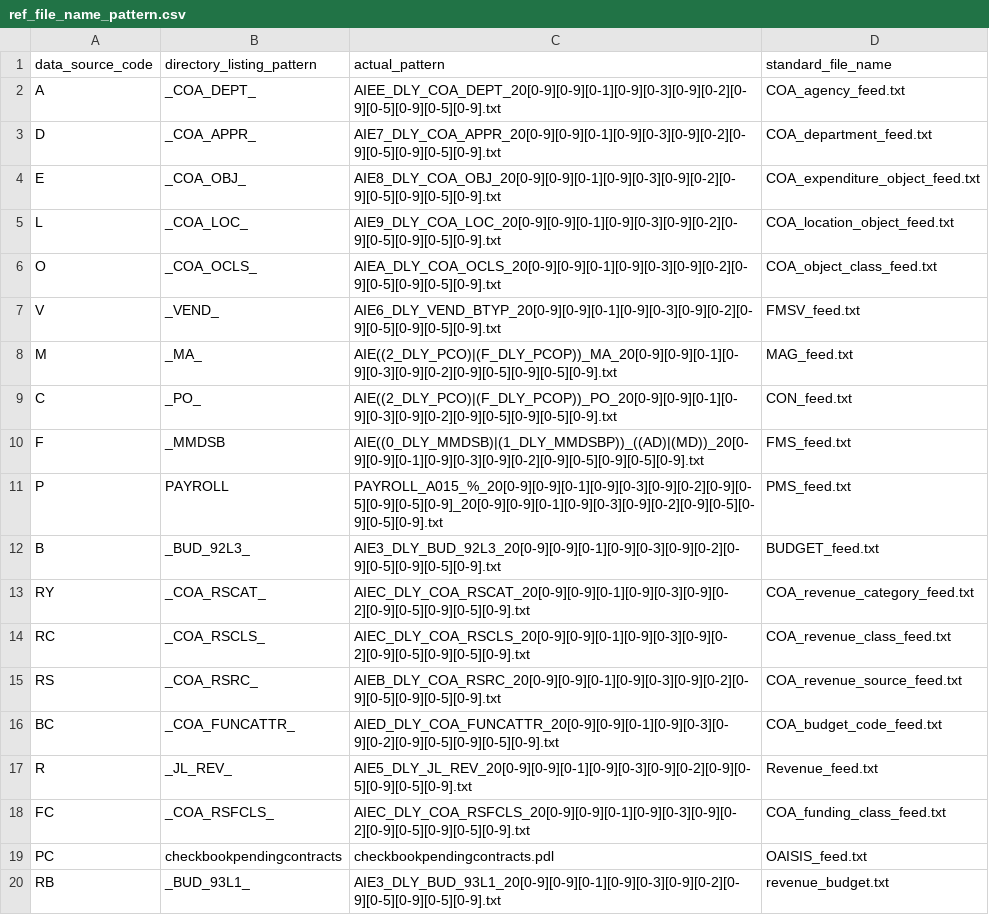
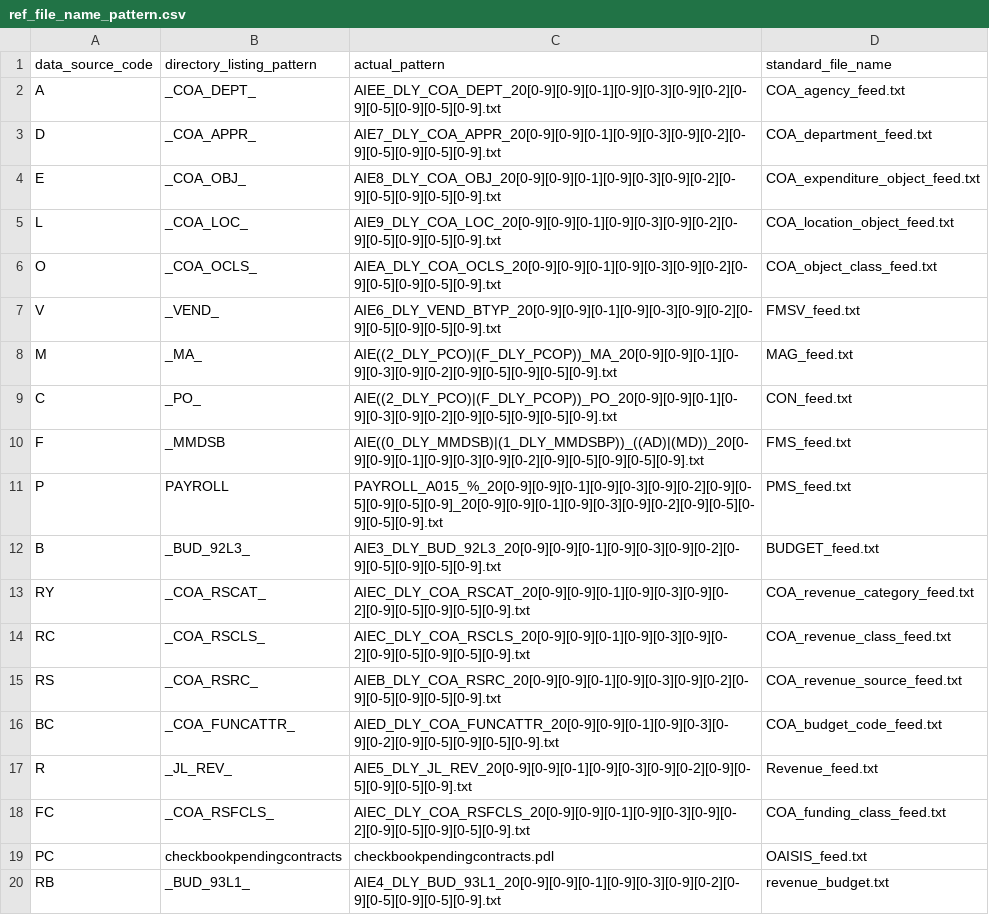
Before and after one commit to vasili4/Checkbook, a CSV file: checkbook/DB scripts/ScriptsForInitialSetUp/ref_file_name_pattern.csv, drawn as a sheet.

Commit message:
NYCCHKBK-668
git-svn-id: https://omb-dashboardplatform.reisys.com:10039/NYC_Checkbook_2_0/Database@2155 948744eb-f611-4f28-8820-250fb6d8f47d

Former-commit-id: 67aa261685f92a81217c5791b619c3431c2d8e88

```diff
--- a/checkbook/DB scripts/ScriptsForInitialSetUp/ref_file_name_pattern.csv
+++ b/checkbook/DB scripts/ScriptsForInitialSetUp/ref_file_name_pattern.csv
@@ -19,2 +19,2 @@ FC,_COA_RSFCLS_,AIEC_DLY_COA_RSFCLS_20[0-9][0-9][0-1][0-9][0-3][0-9][0-2][0-9][0
 PC,checkbookpendingcontracts,checkbookpendingcontracts.pdl,OAISIS_feed.txt
-RB,_BUD_93L1_,AIE3_DLY_BUD_93L1_20[0-9][0-9][0-1][0-9][0-3][0-9][0-2][0-9][0-5][0-9][0-5][0-9].txt,revenue_budget.txt
+RB,_BUD_93L1_,AIE4_DLY_BUD_93L1_20[0-9][0-9][0-1][0-9][0-3][0-9][0-2][0-9][0-5][0-9][0-5][0-9].txt,revenue_budget.txt
```
